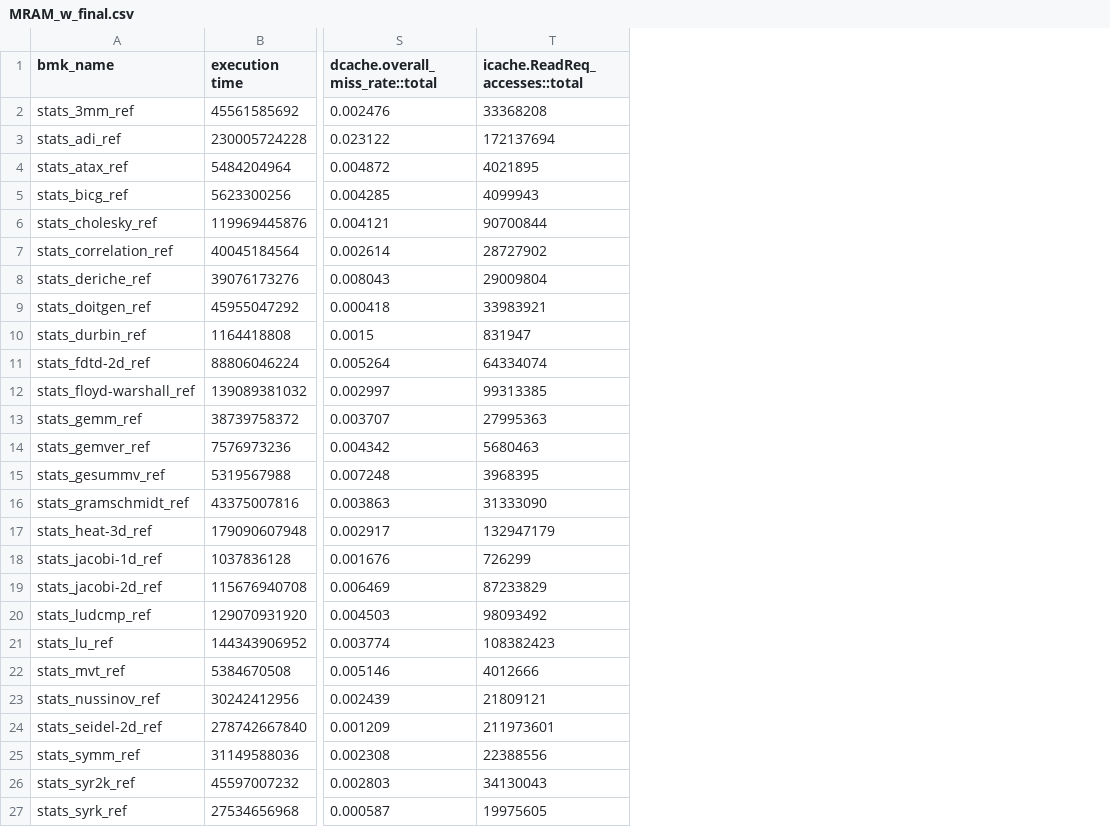
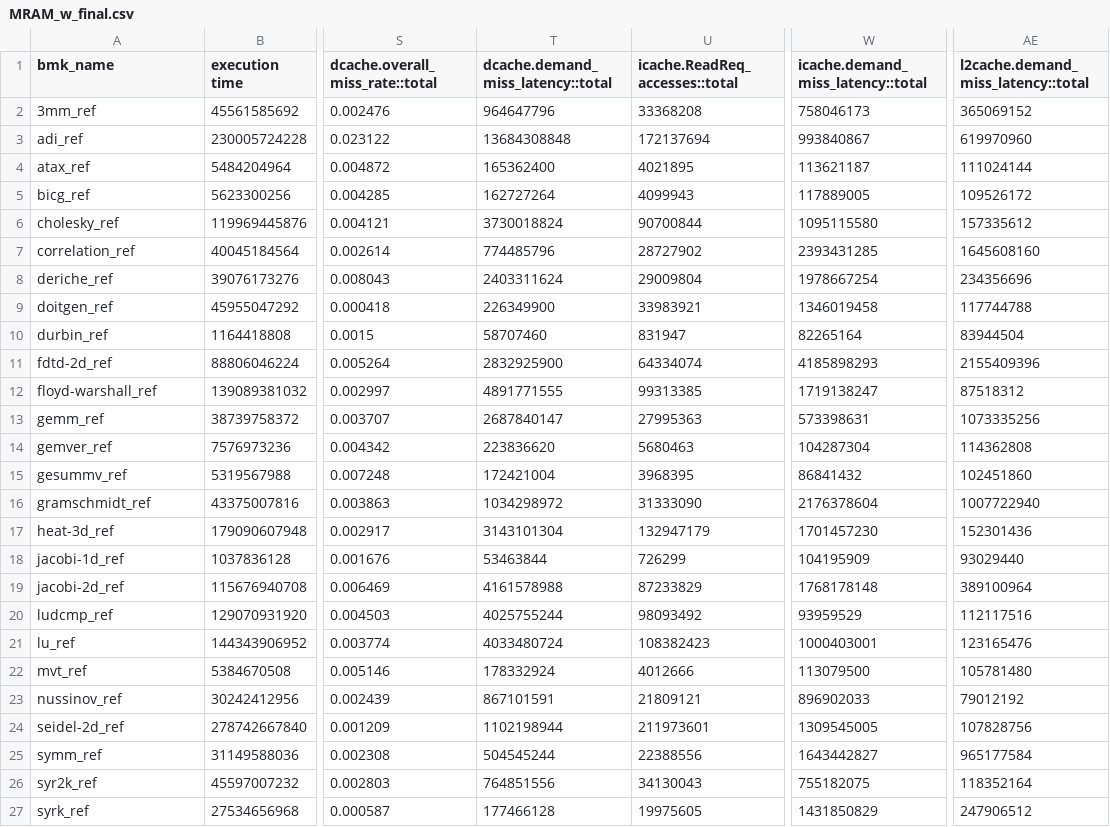
Before and after one commit to PanYuePKU/dataTransfer, a CSV file: MRAM_w_final.csv, drawn as a sheet; only a part is shown, gaps mark what is left out; the diff names each change by its address in the sheet, - before the commit and + after, or states it on an @@ line.

```diff
--- a/MRAM_w_final.csv
+++ b/MRAM_w_final.csv
+column T, rows 1-27: dcache.demand_miss_latency::total | 964647796 | 13684308848 | 165362400 | 162727264 | 3730018824 | 774485796 | 2403311624 | 226349900 | 58707460 | 2832925900 | 4891771555 | 2687840147 | 223836620 | 172421004 | 1034298972 | 3143101304 | 53463844 | 4161578988 | 4025755244 | 4033480724 | 178332924 | 867101591 | 1102198944 | 504545244 | 764851556 | 177466128
+column W, rows 1-27: icache.demand_miss_latency::total | 758046173 | 993840867 | 113621187 | 117889005 | 1095115580 | 2393431285 | 1978667254 | 1346019458 | 82265164 | 4185898293 | 1719138247 | 573398631 | 104287304 | 86841432 | 2176378604 | 1701457230 | 104195909 | 1768178148 | 93959529 | 1000403001 | 113079500 | 896902033 | 1309545005 | 1643442827 | 755182075 | 1431850829
+column AE, rows 1-27: l2cache.demand_miss_latency::total | 365069152 | 619970960 | 111024144 | 109526172 | 157335612 | 1645608160 | 234356696 | 117744788 | 83944504 | 2155409396 | 87518312 | 1073335256 | 114362808 | 102451860 | 1007722940 | 152301436 | 93029440 | 389100964 | 112117516 | 123165476 | 105781480 | 79012192 | 107828756 | 965177584 | 118352164 | 247906512
-A2 (bmk_name): stats_3mm_ref
+A2 (bmk_name): 3mm_ref
-A3 (bmk_name): stats_adi_ref
+A3 (bmk_name): adi_ref
-A4 (bmk_name): stats_atax_ref
+A4 (bmk_name): atax_ref
-A5 (bmk_name): stats_bicg_ref
+A5 (bmk_name): bicg_ref
-A6 (bmk_name): stats_cholesky_ref
+A6 (bmk_name): cholesky_ref
-A7 (bmk_name): stats_correlation_ref
+A7 (bmk_name): correlation_ref
-A8 (bmk_name): stats_deriche_ref
+A8 (bmk_name): deriche_ref
-A9 (bmk_name): stats_doitgen_ref
+A9 (bmk_name): doitgen_ref
-A10 (bmk_name): stats_durbin_ref
+A10 (bmk_name): durbin_ref
-A11 (bmk_name): stats_fdtd-2d_ref
+A11 (bmk_name): fdtd-2d_ref
-A12 (bmk_name): stats_floyd-warshall_ref
+A12 (bmk_name): floyd-warshall_ref
-A13 (bmk_name): stats_gemm_ref
+A13 (bmk_name): gemm_ref
-A14 (bmk_name): stats_gemver_ref
+A14 (bmk_name): gemver_ref
-A15 (bmk_name): stats_gesummv_ref
+A15 (bmk_name): gesummv_ref
-A16 (bmk_name): stats_gramschmidt_ref
+A16 (bmk_name): gramschmidt_ref
-A17 (bmk_name): stats_heat-3d_ref
+A17 (bmk_name): heat-3d_ref
-A18 (bmk_name): stats_jacobi-1d_ref
+A18 (bmk_name): jacobi-1d_ref
-A19 (bmk_name): stats_jacobi-2d_ref
+A19 (bmk_name): jacobi-2d_ref
-A20 (bmk_name): stats_ludcmp_ref
+A20 (bmk_name): ludcmp_ref
-A21 (bmk_name): stats_lu_ref
+A21 (bmk_name): lu_ref
-A22 (bmk_name): stats_mvt_ref
+A22 (bmk_name): mvt_ref
-A23 (bmk_name): stats_nussinov_ref
+A23 (bmk_name): nussinov_ref
-A24 (bmk_name): stats_seidel-2d_ref
+A24 (bmk_name): seidel-2d_ref
-A25 (bmk_name): stats_symm_ref
+A25 (bmk_name): symm_ref
-A26 (bmk_name): stats_syr2k_ref
+A26 (bmk_name): syr2k_ref
-A27 (bmk_name): stats_syrk_ref
+A27 (bmk_name): syrk_ref
```
Also changed, not shown: MRAM_b_final.csv, SRAM_final.csv.
